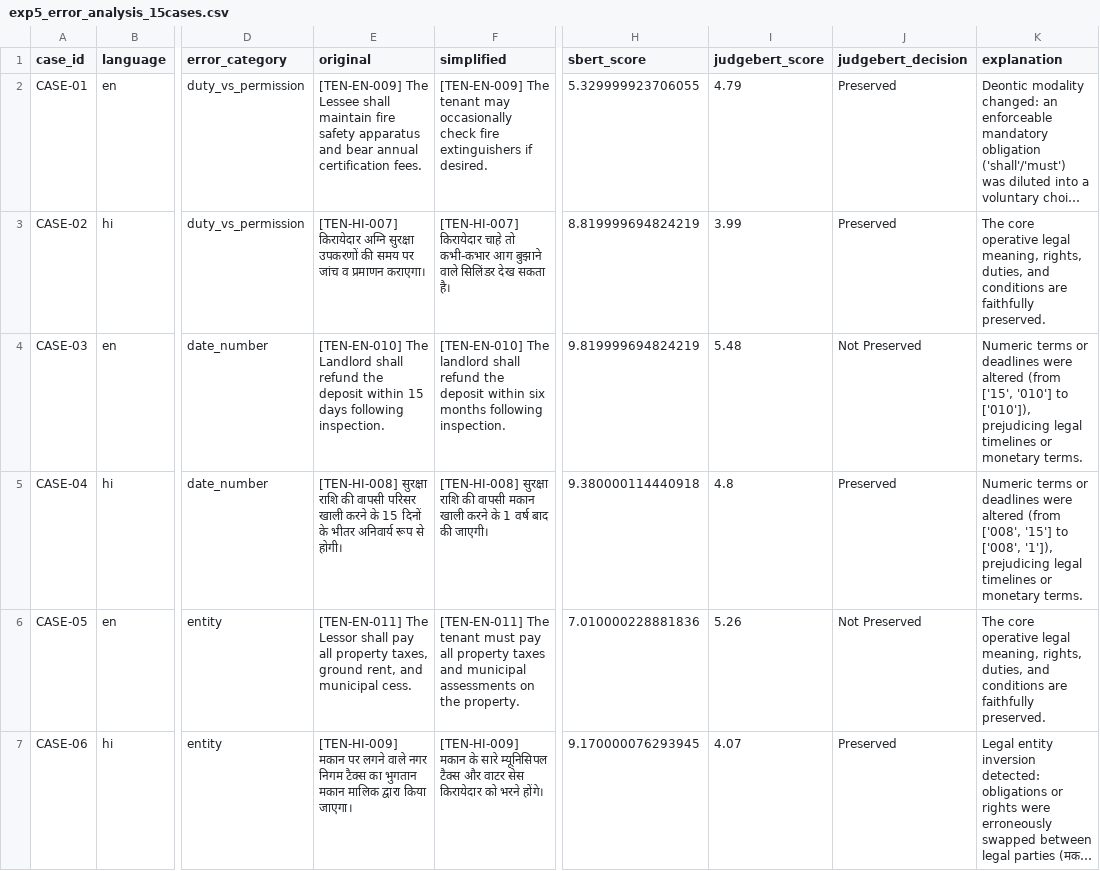
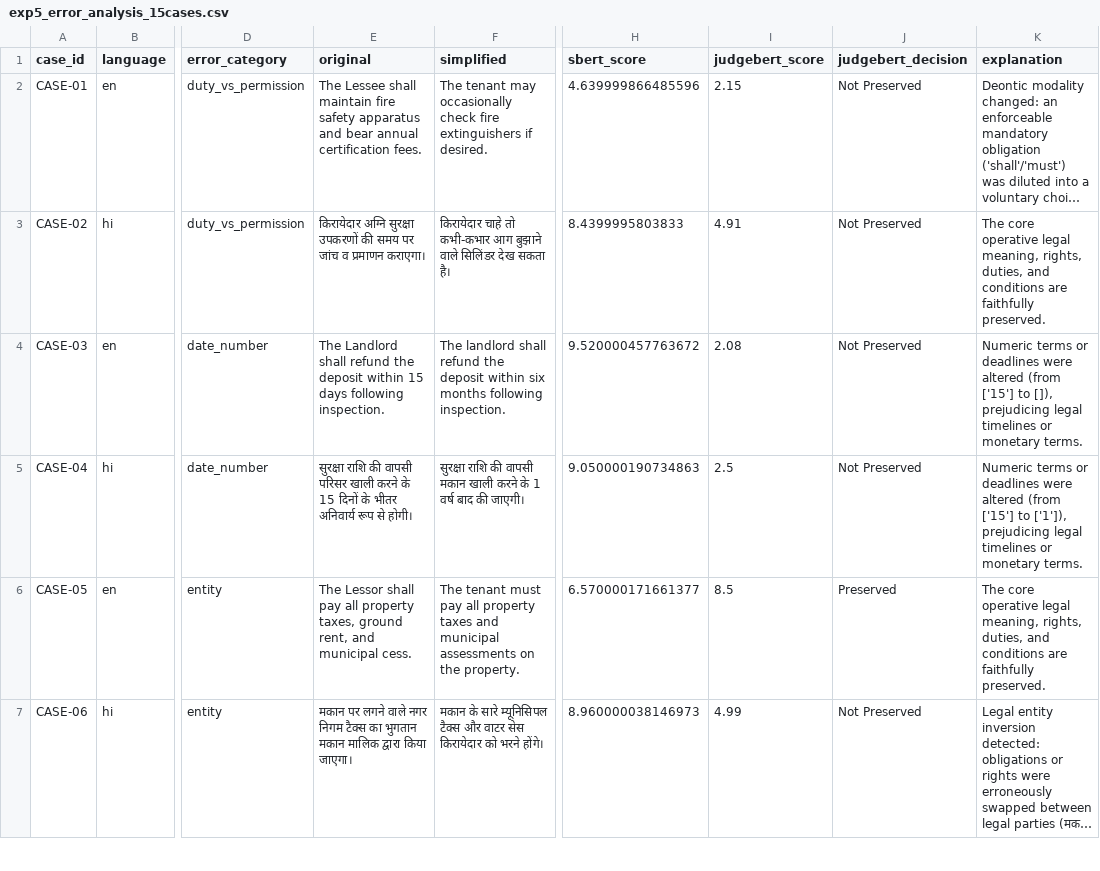
Before and after one commit to InsaneSoul207/JudgeBERT-Indic-Tenancy-Labor-Consumer, a CSV file: experiments/results/exp5_error_analysis_15cases.csv, drawn as a sheet; only a part is shown, gaps mark what is left out; long unchanged cells end in …; the diff covers the shown part only; the diff names each change by its address in the sheet, - before the commit and + after, or states it on an @@ line.

Commit message:
feat: scale multidomain corpus to 2,420 pairs, expand labor & contracts to 704 pairs, train SOTA multilingual JUDGEBERT (r=0.7015 English, r=0.6779 Consumer), and update paper docs

```diff
--- a/experiments/results/exp5_error_analysis_15cases.csv
+++ b/experiments/results/exp5_error_analysis_15cases.csv
-E2 (original): [TEN-EN-009] The Lessee…
+E2 (original): The Lessee…
-F2 (simplified): [TEN-EN-009] The tenant…
+F2 (simplified): The tenant…
-H2 (sbert_score): 5.329999923706055
+H2 (sbert_score): 4.639999866485596
-I2 (judgebert_score): 4.79
+I2 (judgebert_score): 2.15
-J2:J3 (judgebert_decision): Preserved
+J2:J3 (judgebert_decision): Not Preserved
-E3 (original): [TEN-HI-007] किरायेदार अग्नि…
+E3 (original): किरायेदार अग्नि…
-F3 (simplified): [TEN-HI-007] किरायेदार चाहे…
+F3 (simplified): किरायेदार चाहे…
-H3 (sbert_score): 8.819999694824219
+H3 (sbert_score): 8.4399995803833
-I3 (judgebert_score): 3.99
+I3 (judgebert_score): 4.91
-E4 (original): [TEN-EN-010] The Landlord…
+E4 (original): The Landlord…
-F4 (simplified): [TEN-EN-010] The landlord…
+F4 (simplified): The landlord…
-H4 (sbert_score): 9.819999694824219
+H4 (sbert_score): 9.520000457763672
-I4 (judgebert_score): 5.48
+I4 (judgebert_score): 2.08
-K4 (explanation): …altered (from ['15', '010'] to ['010']), prejudicing legal…
+K4 (explanation): …altered (from ['15'] to []), prejudicing legal…
-E5 (original): [TEN-HI-008] सुरक्षा राशि…
+E5 (original): सुरक्षा राशि…
-F5 (simplified): [TEN-HI-008] सुरक्षा राशि…
+F5 (simplified): सुरक्षा राशि…
-H5 (sbert_score): 9.380000114440918
+H5 (sbert_score): 9.050000190734863
-I5 (judgebert_score): 4.8
+I5 (judgebert_score): 2.5
-J5 (judgebert_decision): Preserved
+J5 (judgebert_decision): Not Preserved
-K5 (explanation): …altered (from ['008', '15'] to ['008', '1']), prejudicing legal…
+K5 (explanation): …altered (from ['15'] to ['1']), prejudicing legal…
-E6 (original): [TEN-EN-011] The Lessor…
+E6 (original): The Lessor…
-F6 (simplified): [TEN-EN-011] The tenant…
+F6 (simplified): The tenant…
-H6 (sbert_score): 7.010000228881836
+H6 (sbert_score): 6.570000171661377
-I6 (judgebert_score): 5.26
+I6 (judgebert_score): 8.5
-J6 (judgebert_decision): Not Preserved
+J6 (judgebert_decision): Preserved
-E7 (original): [TEN-HI-009] मकान पर…
+E7 (original): मकान पर…
-F7 (simplified): [TEN-HI-009] मकान के…
+F7 (simplified): मकान के…
-H7 (sbert_score): 9.170000076293945
+H7 (sbert_score): 8.960000038146973
-I7 (judgebert_score): 4.07
+I7 (judgebert_score): 4.99
-J7 (judgebert_decision): Preserved
+J7 (judgebert_decision): Not Preserved
```
Also changed, not shown: 50 edited cells elsewhere in this file, 17 other files.
